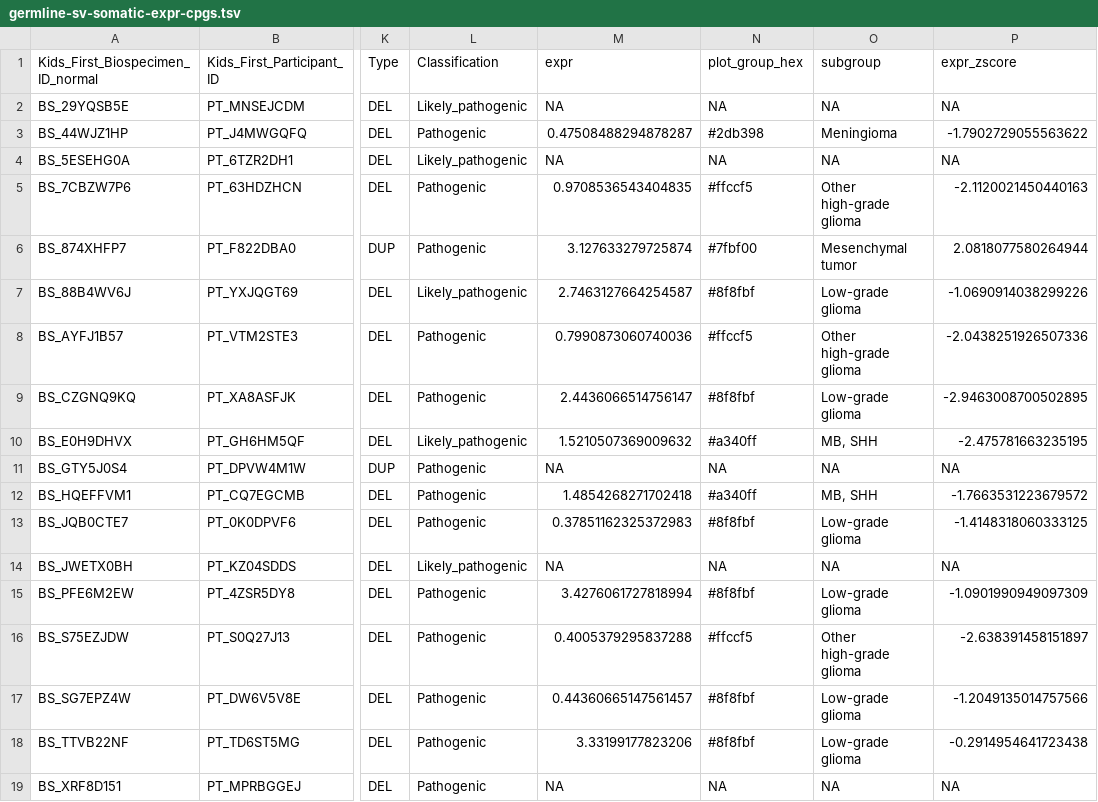
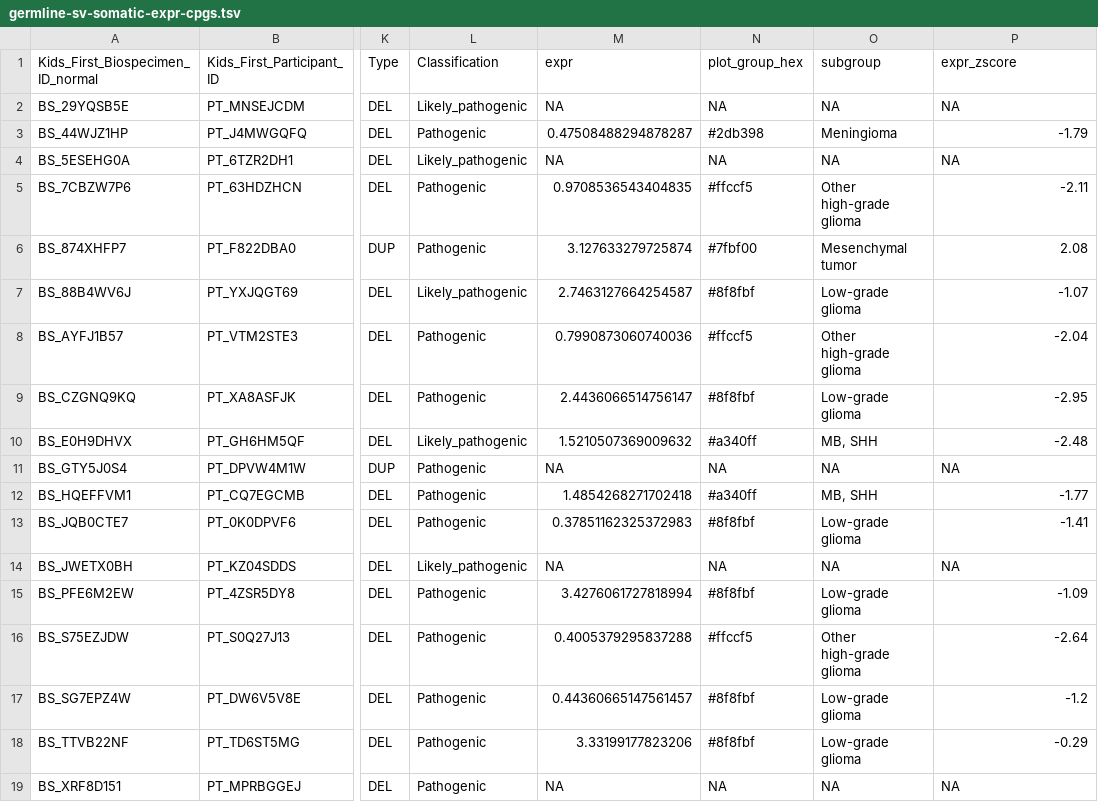
Before and after one commit to diskin-lab-chop/pbta-germline-somatic, a TSV file: analyses/two-hits/results/germline-sv-somatic-expr-cpgs.tsv, drawn as a sheet; only a part is shown, gaps mark what is left out; the diff names each change by its address in the sheet, - before the commit and + after, or states it on an @@ line.

```diff
--- a/analyses/two-hits/results/germline-sv-somatic-expr-cpgs.tsv
+++ b/analyses/two-hits/results/germline-sv-somatic-expr-cpgs.tsv
-P3 (expr_zscore): -1.7902729055563622
+P3 (expr_zscore): -1.79
-P5 (expr_zscore): -2.1120021450440163
+P5 (expr_zscore): -2.11
-P6 (expr_zscore): 2.0818077580264944
+P6 (expr_zscore): 2.08
-P7 (expr_zscore): -1.0690914038299226
+P7 (expr_zscore): -1.07
-P8 (expr_zscore): -2.0438251926507336
+P8 (expr_zscore): -2.04
-P9 (expr_zscore): -2.9463008700502895
+P9 (expr_zscore): -2.95
-P10 (expr_zscore): -2.475781663235195
+P10 (expr_zscore): -2.48
-P12 (expr_zscore): -1.7663531223679572
+P12 (expr_zscore): -1.77
-P13 (expr_zscore): -1.4148318060333125
+P13 (expr_zscore): -1.41
-P15 (expr_zscore): -1.0901990949097309
+P15 (expr_zscore): -1.09
-P16 (expr_zscore): -2.638391458151897
+P16 (expr_zscore): -2.64
-P17 (expr_zscore): -1.2049135014757566
+P17 (expr_zscore): -1.2
-P18 (expr_zscore): -0.2914954641723438
+P18 (expr_zscore): -0.29
```
Also changed, not shown: analyses/two-hits/results/germline-somatic-expr-cpgs.tsv, analyses/two-hits/results/germline-somatic-expr-somatic-non-cpgs.tsv, 5 other files.
